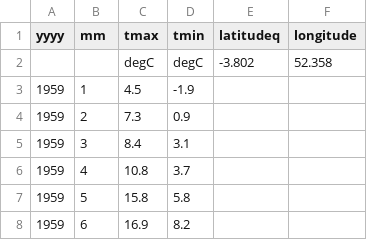
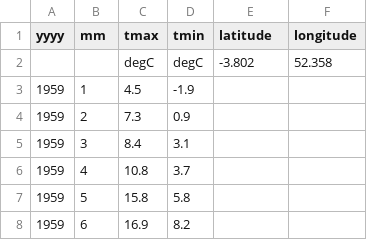
Before and after one commit to mateosanchezl/halle-maps, a CSV file: weather_data/cwmystwythdata.csv, drawn as a sheet; only a part is shown.

```diff
--- a/weather_data/cwmystwythdata.csv
+++ b/weather_data/cwmystwythdata.csv
@@ -1,2 +1,2 @@
-yyyy,mm,tmax,tmin,latitudeq,longitude
+yyyy,mm,tmax,tmin,latitude,longitude
 ,,degC,degC,-3.802,52.358
```
Also changed, not shown: weather_data/aberporthdata.csv, weather_data/armaghdata.csv, 10 other files.
